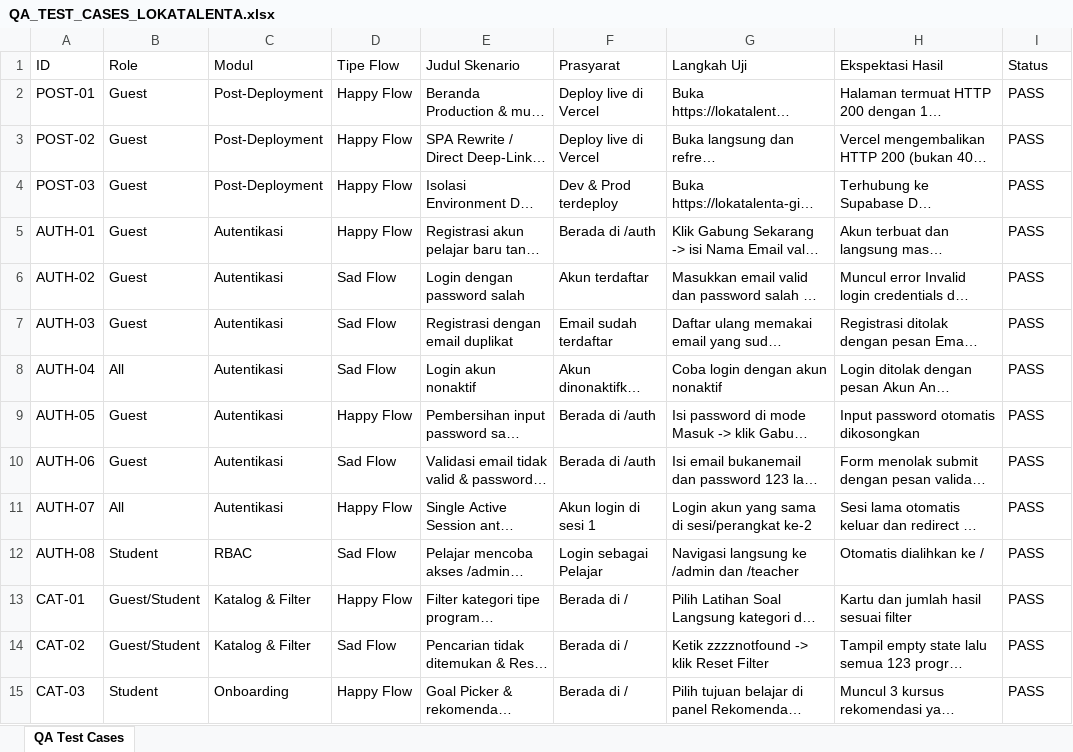
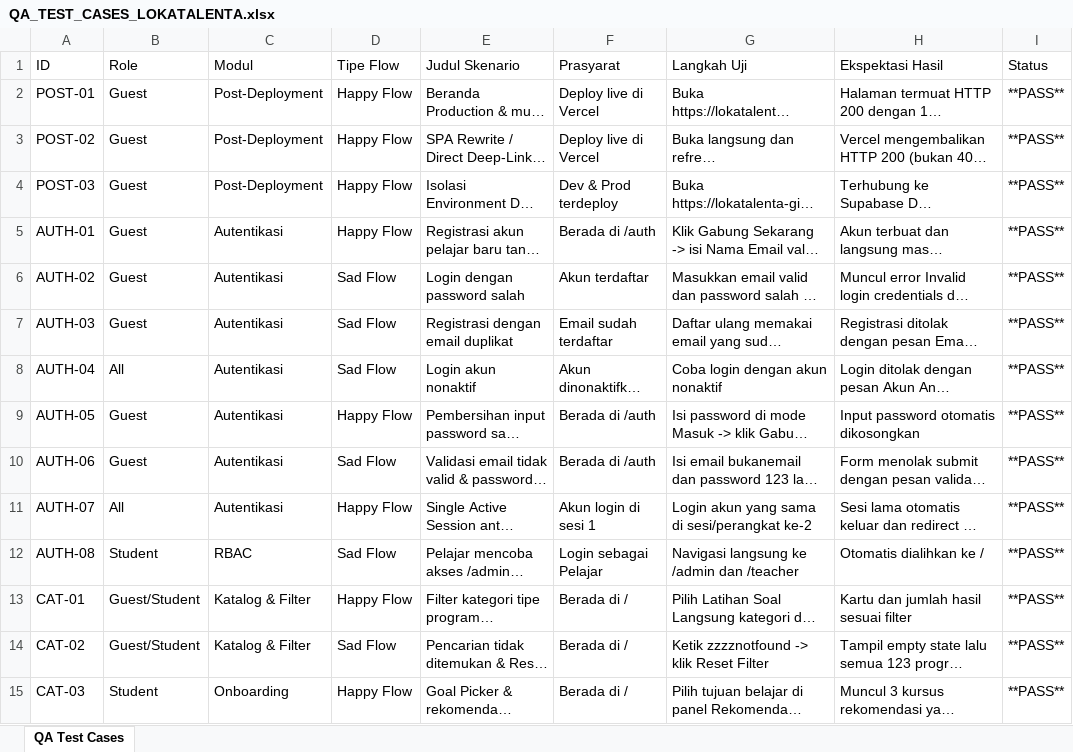
Before and after one commit to zixew/lokatalenta, an Excel workbook: docs/qa/QA_TEST_CASES_LOKATALENTA.xlsx, sheet QA Test Cases, drawn as a sheet; only a part is shown; long unchanged cells end in …; values as stored, in another font and other column widths than the file's, no cell formats; the diff covers the shown part only; the diff names each change by its address in the sheet, - before the commit and + after, or states it on an @@ line.

```diff
--- a/docs/qa/QA_TEST_CASES_LOKATALENTA.xlsx (sheet QA Test Cases)
+++ b/docs/qa/QA_TEST_CASES_LOKATALENTA.xlsx (sheet QA Test Cases)
-I2:I15 (Status): PASS
+I2:I15 (Status): **PASS**
```
Also changed, not shown: 5 added rows and 93 edited cells elsewhere in this sheet, cell formats, 10 other files.
